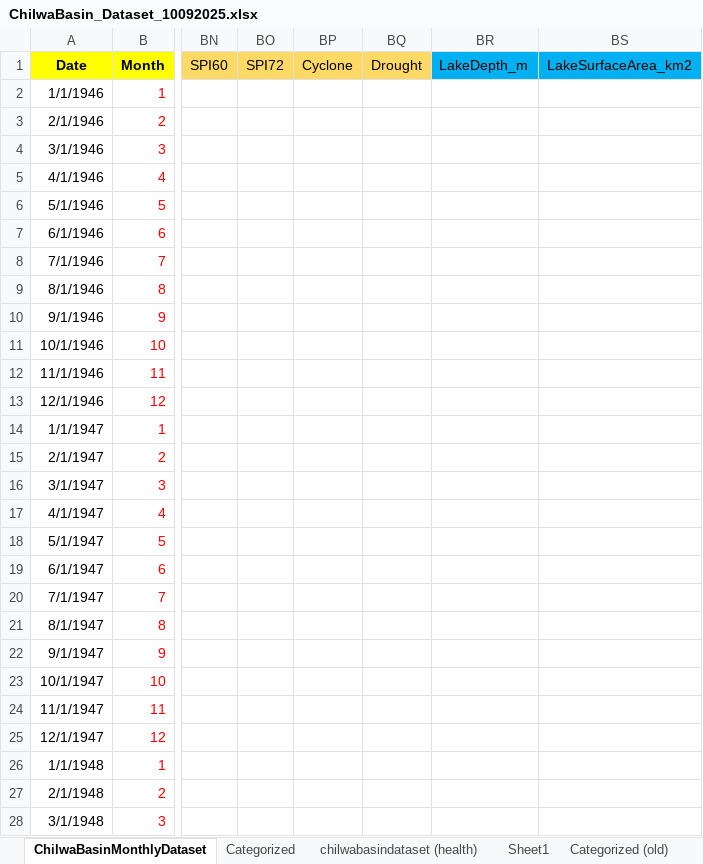
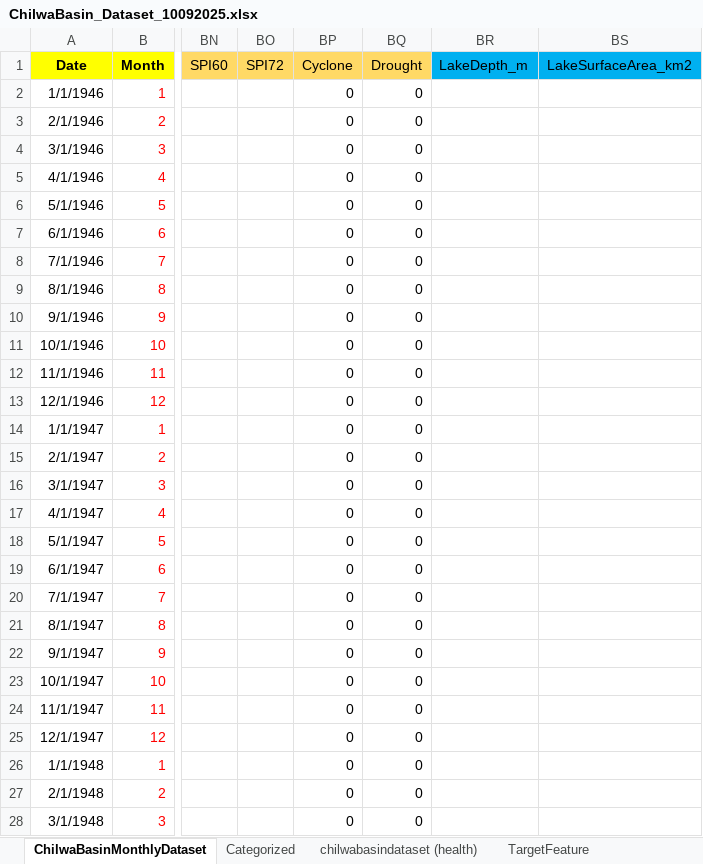
Before and after one commit to mtofighi/ChilwaBasin, an Excel workbook: ChilwaBasin_DataAnalysis_032024/Dataset/ChilwaBasin_Dataset_10092025.xlsx, sheet ChilwaBasinMonthlyDataset, drawn as a sheet; only a part is shown, gaps mark what is left out; values as stored, in another font and other column widths than the file's, no borders; the diff covers the shown part only; the diff names each change by its address in the sheet, - before the commit and + after, or states it on an @@ line.

Commit message:
Update ChilwaBasin_Dataset_10092025.xlsx

```diff
--- a/ChilwaBasin_DataAnalysis_032024/Dataset/ChilwaBasin_Dataset_10092025.xlsx (sheet ChilwaBasinMonthlyDataset)
+++ b/ChilwaBasin_DataAnalysis_032024/Dataset/ChilwaBasin_Dataset_10092025.xlsx (sheet ChilwaBasinMonthlyDataset)
-sheet tab: Sheet1
+sheet tab: TargetFeature
-BP2:BP28 (Cyclone): (empty)
+BP2:BP28 (Cyclone): 0
-BQ2:BQ28 (Drought): (empty)
+BQ2:BQ28 (Drought): 0
```
Also changed, not shown: 1709 edited cells elsewhere in this sheet.
